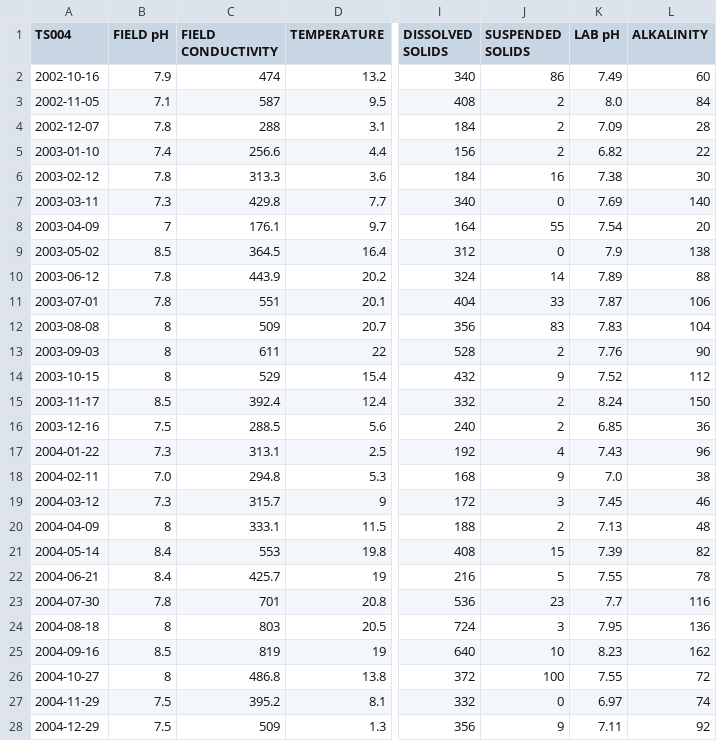
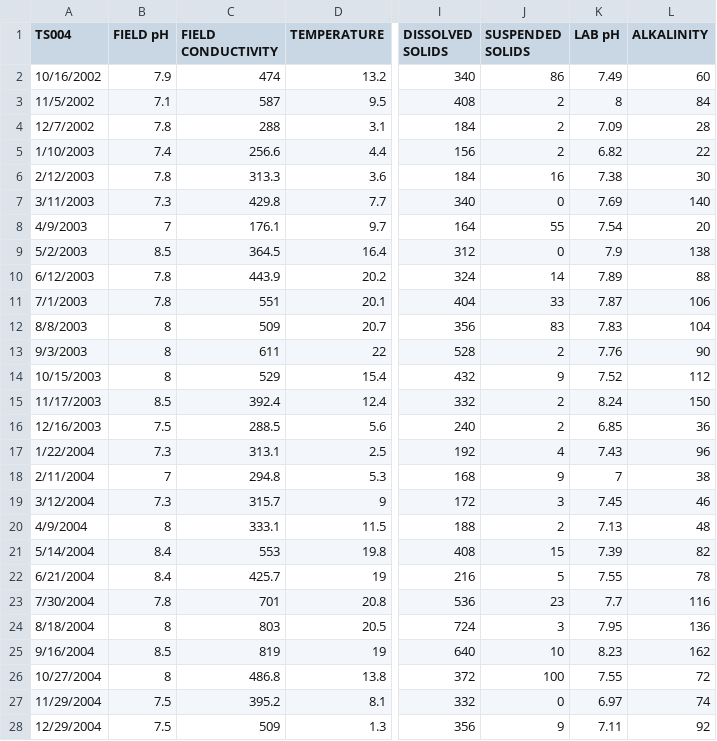
Before and after one commit to bonnerjf33/TS_Data_Web_App, a CSV file: TS_Old_Final/TS004_Old_Combined_Final.csv, drawn as a sheet; only a part is shown, gaps mark what is left out; the diff covers the shown part only; the diff names each change by its address in the sheet, - before the commit and + after, or states it on an @@ line.

```diff
--- a/TS_Old_Final/TS004_Old_Combined_Final.csv
+++ b/TS_Old_Final/TS004_Old_Combined_Final.csv
-A2 (TS004): 2002-10-16
+A2 (TS004): 10/16/2002
-A3 (TS004): 2002-11-05
+A3 (TS004): 11/5/2002
-K3 (LAB pH): 8.0
+K3 (LAB pH): 8
-A4 (TS004): 2002-12-07
+A4 (TS004): 12/7/2002
-A5 (TS004): 2003-01-10
+A5 (TS004): 1/10/2003
-A6 (TS004): 2003-02-12
+A6 (TS004): 2/12/2003
-A7 (TS004): 2003-03-11
+A7 (TS004): 3/11/2003
-A8 (TS004): 2003-04-09
+A8 (TS004): 4/9/2003
-A9 (TS004): 2003-05-02
+A9 (TS004): 5/2/2003
-A10 (TS004): 2003-06-12
+A10 (TS004): 6/12/2003
-A11 (TS004): 2003-07-01
+A11 (TS004): 7/1/2003
-A12 (TS004): 2003-08-08
+A12 (TS004): 8/8/2003
-A13 (TS004): 2003-09-03
+A13 (TS004): 9/3/2003
-A14 (TS004): 2003-10-15
+A14 (TS004): 10/15/2003
-A15 (TS004): 2003-11-17
+A15 (TS004): 11/17/2003
-A16 (TS004): 2003-12-16
+A16 (TS004): 12/16/2003
-A17 (TS004): 2004-01-22
+A17 (TS004): 1/22/2004
-A18 (TS004): 2004-02-11
+A18 (TS004): 2/11/2004
-B18 (FIELD pH): 7.0
+B18 (FIELD pH): 7
-K18 (LAB pH): 7.0
+K18 (LAB pH): 7
-A19 (TS004): 2004-03-12
+A19 (TS004): 3/12/2004
-A20 (TS004): 2004-04-09
+A20 (TS004): 4/9/2004
-A21 (TS004): 2004-05-14
+A21 (TS004): 5/14/2004
-A22 (TS004): 2004-06-21
+A22 (TS004): 6/21/2004
-A23 (TS004): 2004-07-30
+A23 (TS004): 7/30/2004
-A24 (TS004): 2004-08-18
+A24 (TS004): 8/18/2004
-A25 (TS004): 2004-09-16
+A25 (TS004): 9/16/2004
-A26 (TS004): 2004-10-27
+A26 (TS004): 10/27/2004
-A27 (TS004): 2004-11-29
+A27 (TS004): 11/29/2004
-A28 (TS004): 2004-12-29
+A28 (TS004): 12/29/2004
```
Also changed, not shown: 98 edited cells elsewhere in this file, 3 other files.
